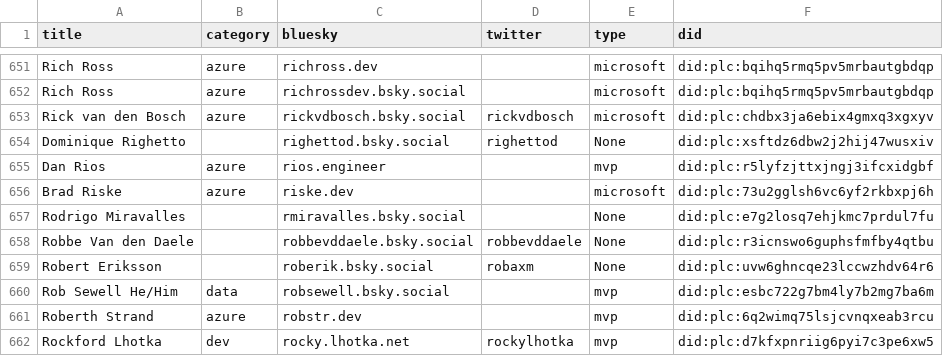
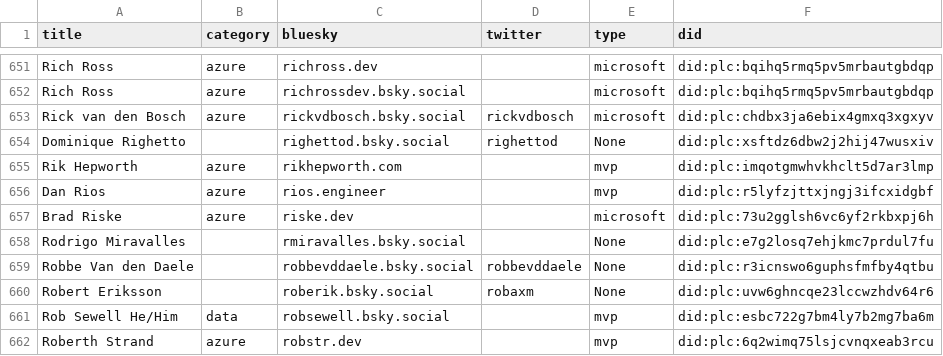
Before and after one commit to merill/bluesky, a CSV file: website/static/profiles.csv, drawn as a sheet; only a part is shown, gaps mark what is left out; the shorter side is filled out with more unchanged rows; the diff names each change by its address in the sheet, - before the commit and + after, or states it on an @@ line.

```diff
--- a/website/static/profiles.csv
+++ b/website/static/profiles.csv
+row 655: Rik Hepworth | azure | rikhepworth.com |  | mvp | did:plc:imqotgmwhvkhclt5d7ar3lmp
```
Also changed, not shown: 1 other file.
